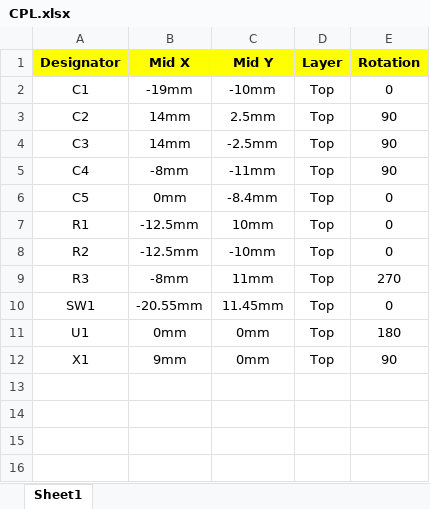
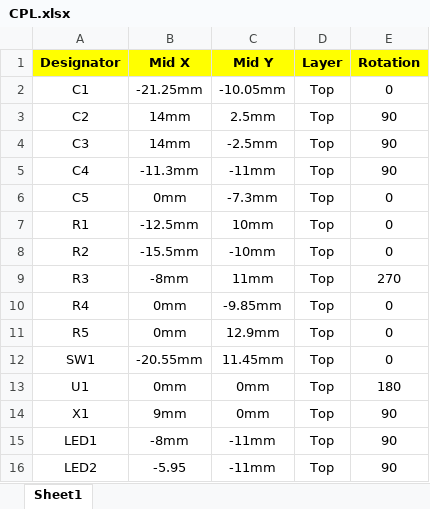
Before and after one commit to StanislavJochman/Arduino_Lego_Sensor, an Excel workbook: HW/CPL.xlsx, sheet Sheet1, drawn as a sheet; values as stored, in another font and other column widths than the file's, no borders; the diff names each change by its address in the sheet, - before the commit and + after, or states it on an @@ line.

```diff
--- a/HW/CPL.xlsx (sheet Sheet1)
+++ b/HW/CPL.xlsx (sheet Sheet1)
-B2 (Mid X): -19mm
+B2 (Mid X): -21.25mm
-C2 (Mid Y): -10mm
+C2 (Mid Y): -10.05mm
-B5 (Mid X): -8mm
+B5 (Mid X): -11.3mm
-C6 (Mid Y): -8.4mm
+C6 (Mid Y): -7.3mm
-B8 (Mid X): -12.5mm
+B8 (Mid X): -15.5mm
+row 10: R4 | 0mm | -9.85mm | Top | 0
+row 11: R5 | 0mm | 12.9mm | Top | 0
+row 15: LED1 | -8mm | -11mm | Top | 90
+row 16: LED2 | -5.95 | -11mm | Top | 90
```
Also changed, not shown: HW/BOM.xlsx, 13 other files.
